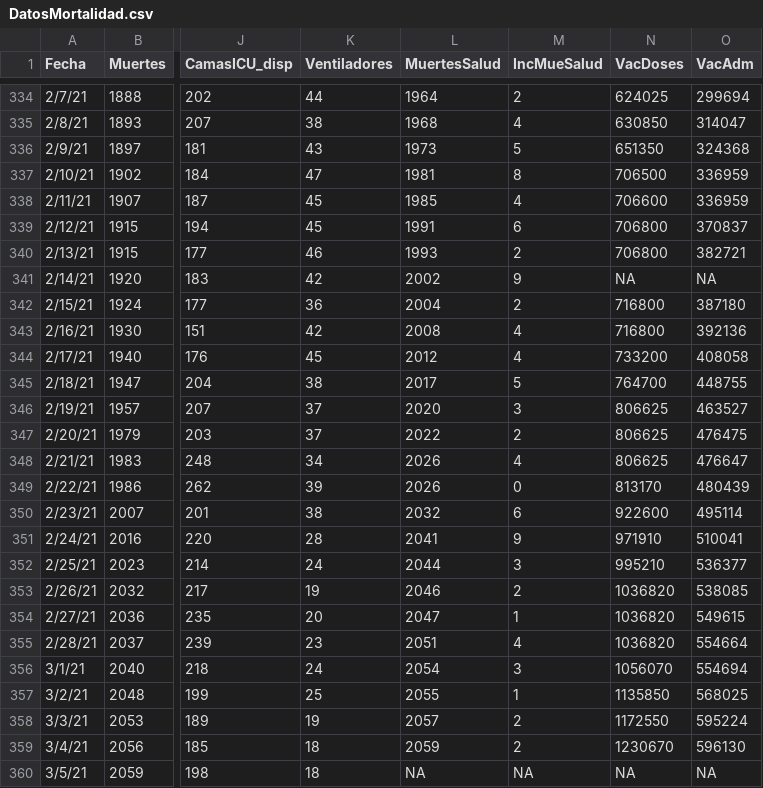
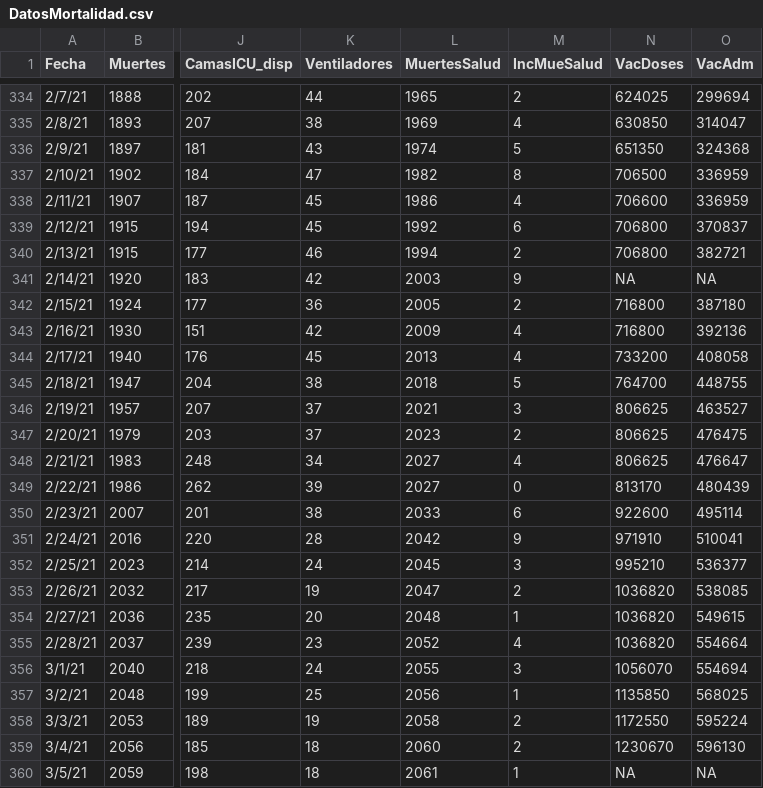
Before and after one commit to rafalab/pr-covid, a CSV file: dashboard/data/DatosMortalidad.csv, drawn as a sheet; only a part is shown, gaps mark what is left out; the diff covers the shown part only; the diff names each change by its address in the sheet, - before the commit and + after, or states it on an @@ line.

```diff
--- a/dashboard/data/DatosMortalidad.csv
+++ b/dashboard/data/DatosMortalidad.csv
-L334 (MuertesSalud): 1964
+L334 (MuertesSalud): 1965
-L335 (MuertesSalud): 1968
+L335 (MuertesSalud): 1969
-L336 (MuertesSalud): 1973
+L336 (MuertesSalud): 1974
-L337 (MuertesSalud): 1981
+L337 (MuertesSalud): 1982
-L338 (MuertesSalud): 1985
+L338 (MuertesSalud): 1986
-L339 (MuertesSalud): 1991
+L339 (MuertesSalud): 1992
-L340 (MuertesSalud): 1993
+L340 (MuertesSalud): 1994
-L341 (MuertesSalud): 2002
+L341 (MuertesSalud): 2003
-L342 (MuertesSalud): 2004
+L342 (MuertesSalud): 2005
-L343 (MuertesSalud): 2008
+L343 (MuertesSalud): 2009
-L344 (MuertesSalud): 2012
+L344 (MuertesSalud): 2013
-L345 (MuertesSalud): 2017
+L345 (MuertesSalud): 2018
-L346 (MuertesSalud): 2020
+L346 (MuertesSalud): 2021
-L347 (MuertesSalud): 2022
+L347 (MuertesSalud): 2023
-L348:L349 (MuertesSalud): 2026
+L348:L349 (MuertesSalud): 2027
-L350 (MuertesSalud): 2032
+L350 (MuertesSalud): 2033
-L351 (MuertesSalud): 2041
+L351 (MuertesSalud): 2042
-L352 (MuertesSalud): 2044
+L352 (MuertesSalud): 2045
-L353 (MuertesSalud): 2046
+L353 (MuertesSalud): 2047
-L354 (MuertesSalud): 2047
+L354 (MuertesSalud): 2048
-L355 (MuertesSalud): 2051
+L355 (MuertesSalud): 2052
-L356 (MuertesSalud): 2054
+L356 (MuertesSalud): 2055
-L357 (MuertesSalud): 2055
+L357 (MuertesSalud): 2056
-L358 (MuertesSalud): 2057
+L358 (MuertesSalud): 2058
-L359 (MuertesSalud): 2059
+L359 (MuertesSalud): 2060
-L360 (MuertesSalud): NA
+L360 (MuertesSalud): 2061
-M360 (IncMueSalud): NA
+M360 (IncMueSalud): 1
```
Also changed, not shown: 1 added row and 28 edited cells elsewhere in this file.
